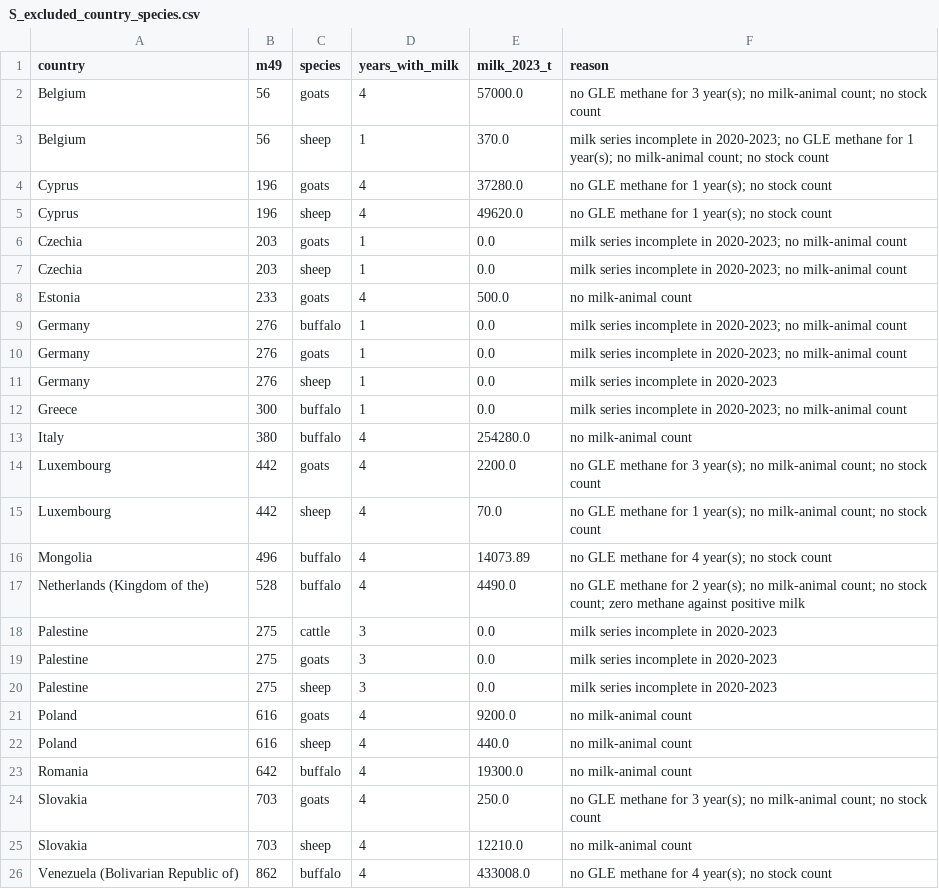
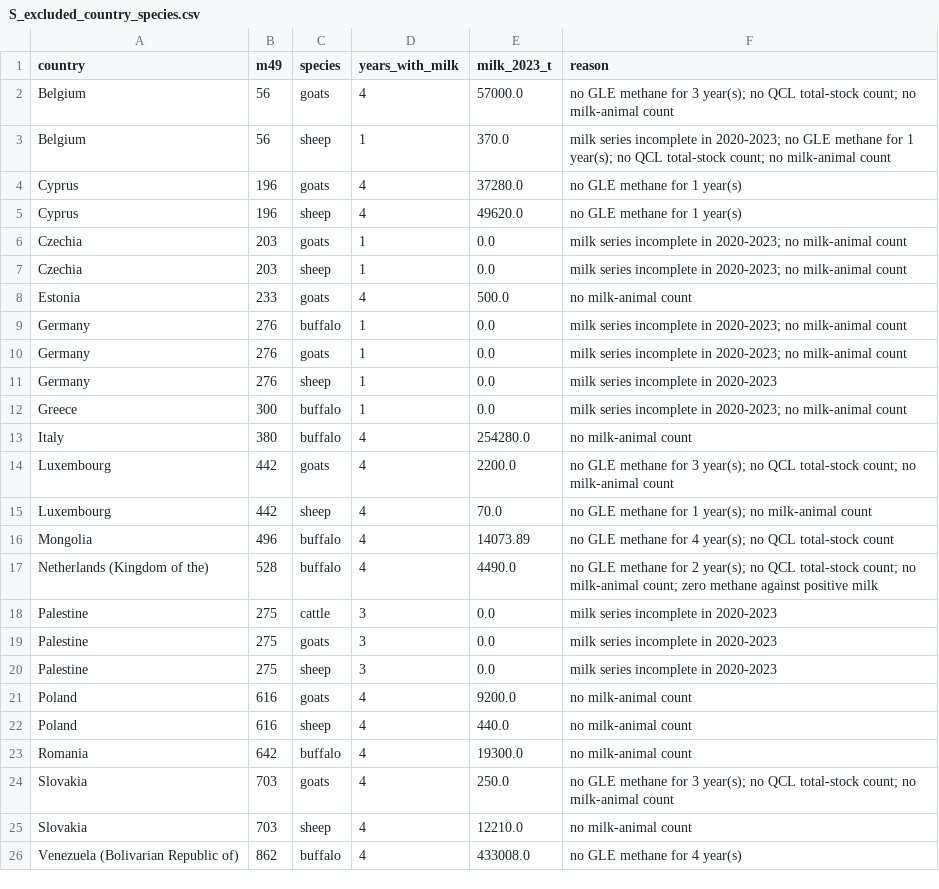
Before and after one commit to ketney1982/global-milk-emissions-inequality, a CSV file: revision_R1/R1_results/S_excluded_country_species.csv, drawn as a sheet.

```diff
--- a/revision_R1/R1_results/S_excluded_country_species.csv
+++ b/revision_R1/R1_results/S_excluded_country_species.csv
@@ -1,6 +1,6 @@
 country,m49,species,years_with_milk,milk_2023_t,reason
-Belgium,56,goats,4,57000.0,no GLE methane for 3 year(s); no milk-animal count; no stock count
-Belgium,56,sheep,1,370.0,milk series incomplete in 2020-2023; no GLE methane for 1 year(s); no milk-animal count; no stock count
-Cyprus,196,goats,4,37280.0,no GLE methane for 1 year(s); no stock count
-Cyprus,196,sheep,4,49620.0,no GLE methane for 1 year(s); no stock count
+Belgium,56,goats,4,57000.0,no GLE methane for 3 year(s); no QCL total-stock count; no milk-animal count
+Belgium,56,sheep,1,370.0,milk series incomplete in 2020-2023; no GLE methane for 1 year(s); no QCL total-stock count; no milk-animal count
+Cyprus,196,goats,4,37280.0,no GLE methane for 1 year(s)
+Cyprus,196,sheep,4,49620.0,no GLE methane for 1 year(s)
 Czechia,203,goats,1,0.0,milk series incomplete in 2020-2023; no milk-animal count
@@ -13,6 +13,6 @@ Greece,300,buffalo,1,0.0,milk series incomplete in 2020-2023; no milk-animal cou
 Italy,380,buffalo,4,254280.0,no milk-animal count
-Luxembourg,442,goats,4,2200.0,no GLE methane for 3 year(s); no milk-animal count; no stock count
-Luxembourg,442,sheep,4,70.0,no GLE methane for 1 year(s); no milk-animal count; no stock count
-Mongolia,496,buffalo,4,14073.89,no GLE methane for 4 year(s); no stock count
-Netherlands (Kingdom of the),528,buffalo,4,4490.0,no GLE methane for 2 year(s); no milk-animal count; no stock count; zero methane against positive milk
+Luxembourg,442,goats,4,2200.0,no GLE methane for 3 year(s); no QCL total-stock count; no milk-animal count
+Luxembourg,442,sheep,4,70.0,no GLE methane for 1 year(s); no milk-animal count
+Mongolia,496,buffalo,4,14073.89,no GLE methane for 4 year(s); no QCL total-stock count
+Netherlands (Kingdom of the),528,buffalo,4,4490.0,no GLE methane for 2 year(s); no QCL total-stock count; no milk-animal count; zero methane against positive milk
 Palestine,275,cattle,3,0.0,milk series incomplete in 2020-2023
@@ -23,4 +23,4 @@ Poland,616,sheep,4,440.0,no milk-animal count
 Romania,642,buffalo,4,19300.0,no milk-animal count
-Slovakia,703,goats,4,250.0,no GLE methane for 3 year(s); no milk-animal count; no stock count
+Slovakia,703,goats,4,250.0,no GLE methane for 3 year(s); no QCL total-stock count; no milk-animal count
 Slovakia,703,sheep,4,12210.0,no milk-animal count
-Venezuela (Bolivarian Republic of),862,buffalo,4,433008.0,no GLE methane for 4 year(s); no stock count
+Venezuela (Bolivarian Republic of),862,buffalo,4,433008.0,no GLE methane for 4 year(s)
```
Also changed, not shown: revision_R1/R1_results/T3_tier1_diagnostic.csv, 5 other files.
